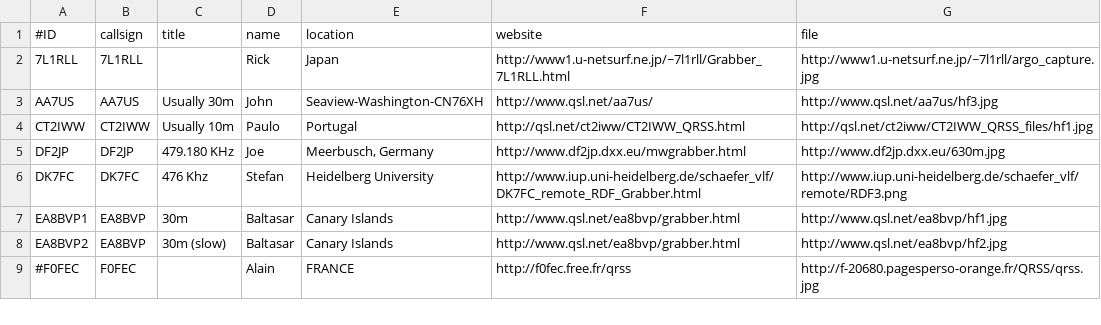
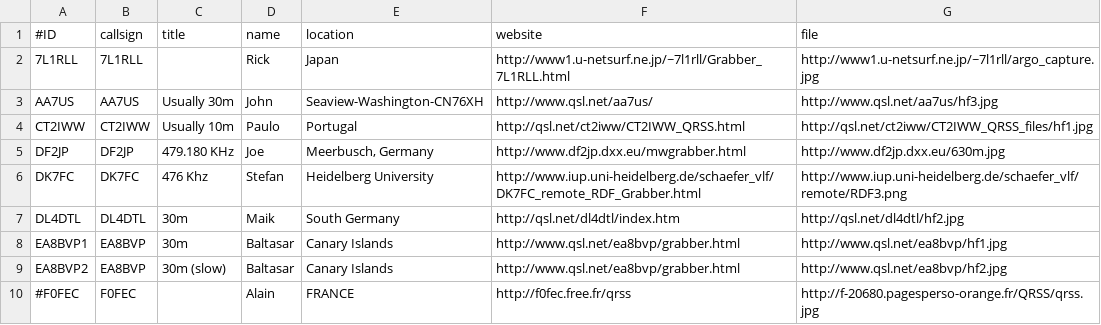
Before and after one commit to swharden/QRSSplus, a CSV file: grabbers.csv, drawn as a sheet; only a part is shown.

Commit message:
Update grabbers.csv
DL4DTL entry stopped updating correctly.
Nothing found but deleted and re-written to see if it cures it.

```diff
--- a/grabbers.csv
+++ b/grabbers.csv
@@ -6,2 +6,3 @@ DF2JP,DF2JP,479.180 KHz,Joe,"Meerbusch, Germany",http://www.df2jp.dxx.eu/mwgrabb
 DK7FC,DK7FC,476 Khz,Stefan,Heidelberg University,http://www.iup.uni-heidelberg.de/schaefer_vlf/DK7FC_remote_RDF_Grabber.html,http://www.iup.uni-heidelberg.de/schaefer_vlf/remote/RDF3.png
+DL4DTL,DL4DTL,30m,Maik,South Germany,http://qsl.net/dl4dtl/index.htm,http://qsl.net/dl4dtl/hf2.jpg
 EA8BVP1,EA8BVP,30m,Baltasar,Canary Islands,http://www.qsl.net/ea8bvp/grabber.html,http://www.qsl.net/ea8bvp/hf1.jpg
```
